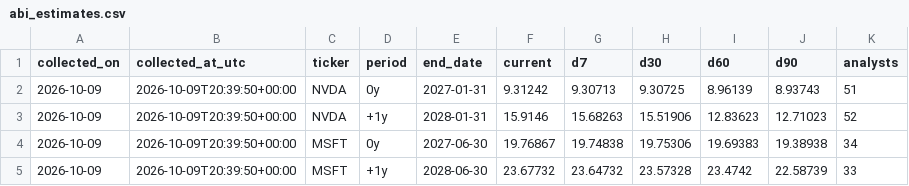
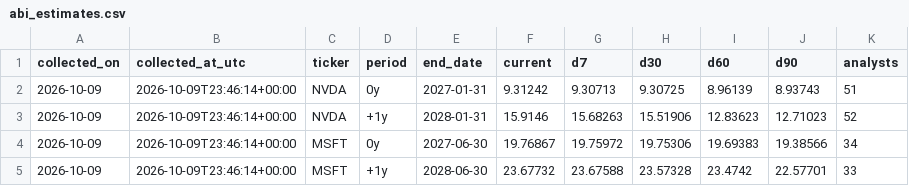
Before and after one commit to dlockar1mtg/MacroIntelligencePlatform, a CSV file: state/abi_estimates.csv, drawn as a sheet.

```diff
--- a/state/abi_estimates.csv
+++ b/state/abi_estimates.csv
@@ -1,5 +1,5 @@
 collected_on,collected_at_utc,ticker,period,end_date,current,d7,d30,d60,d90,analysts
-2026-10-09,2026-10-09T20:39:50+00:00,NVDA,0y,2027-01-31,9.31242,9.30713,9.30725,8.96139,8.93743,51
-2026-10-09,2026-10-09T20:39:50+00:00,NVDA,+1y,2028-01-31,15.9146,15.68263,15.51906,12.83623,12.71023,52
-2026-10-09,2026-10-09T20:39:50+00:00,MSFT,0y,2027-06-30,19.76867,19.74838,19.75306,19.69383,19.38938,34
-2026-10-09,2026-10-09T20:39:50+00:00,MSFT,+1y,2028-06-30,23.67732,23.64732,23.57328,23.4742,22.58739,33
+2026-10-09,2026-10-09T23:46:14+00:00,NVDA,0y,2027-01-31,9.31242,9.30713,9.30725,8.96139,8.93743,51
+2026-10-09,2026-10-09T23:46:14+00:00,NVDA,+1y,2028-01-31,15.9146,15.68263,15.51906,12.83623,12.71023,52
+2026-10-09,2026-10-09T23:46:14+00:00,MSFT,0y,2027-06-30,19.76867,19.75972,19.75306,19.69383,19.38566,34
+2026-10-09,2026-10-09T23:46:14+00:00,MSFT,+1y,2028-06-30,23.67732,23.67588,23.57328,23.4742,22.57701,33
```
Also changed, not shown: state/rsi_history.csv, 7 other files.
